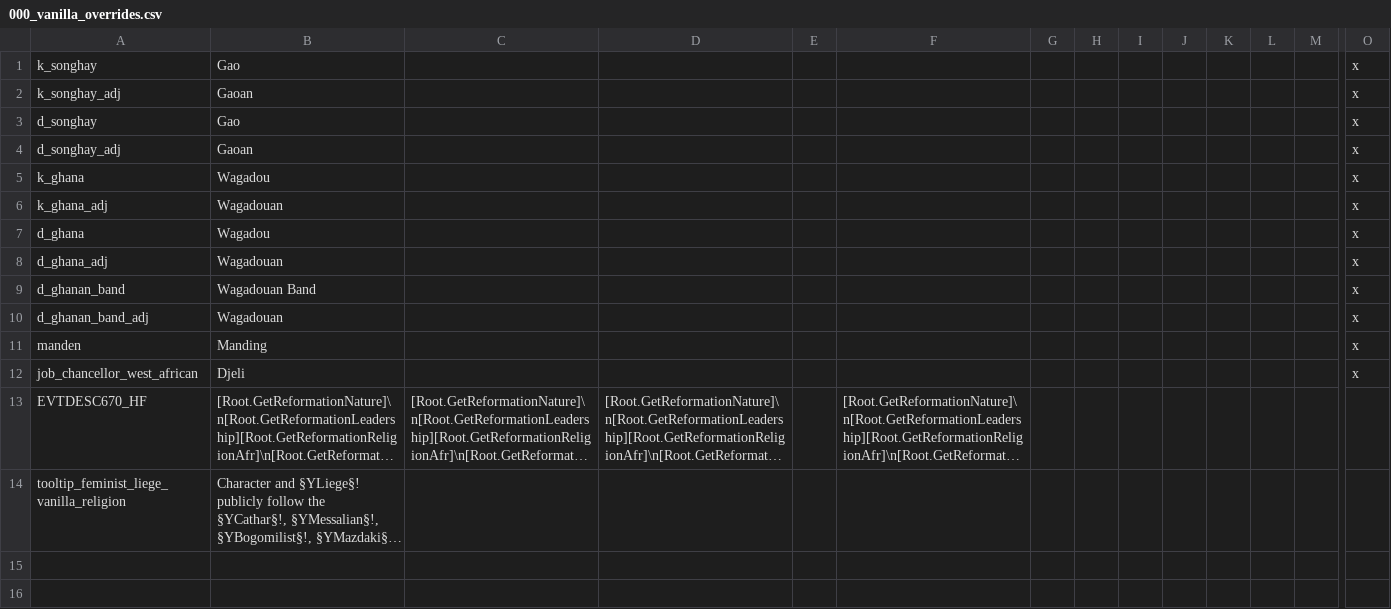
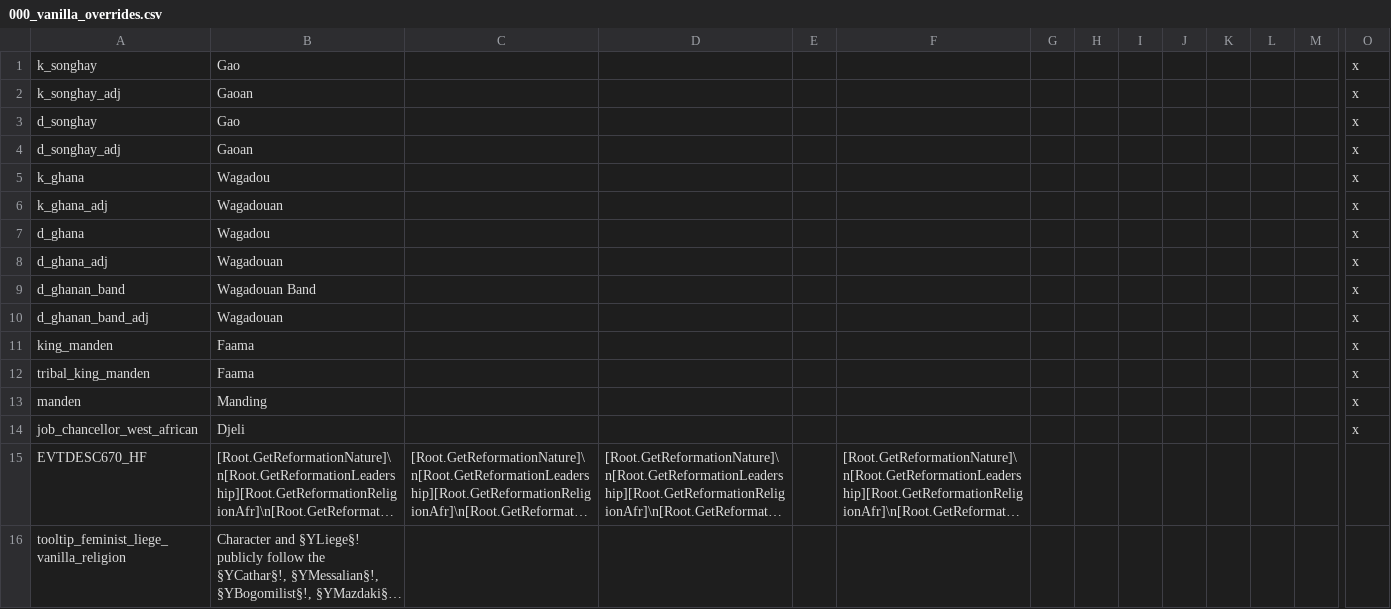
Before and after one commit to faiuwle/CK2AfricanReligionsMod, a CSV file: AfricanReligions/localisation/000_vanilla_overrides.csv, drawn as a sheet; only a part is shown, gaps mark what is left out; long unchanged cells end in …; rows hold the shown columns only; the diff names each change by its address in the sheet, - before the commit and + after, or states it on an @@ line.

```diff
--- a/AfricanReligions/localisation/000_vanilla_overrides.csv
+++ b/AfricanReligions/localisation/000_vanilla_overrides.csv
+row 11: king_manden | Faama |  |  |  |  |  |  |  |  |  |  |  | x
+row 12: tribal_king_manden | Faama |  |  |  |  |  |  |  |  |  |  |  | x
```
Also changed, not shown: AfricanReligions/localisation/afr_general_localization.csv, 6 other files.
